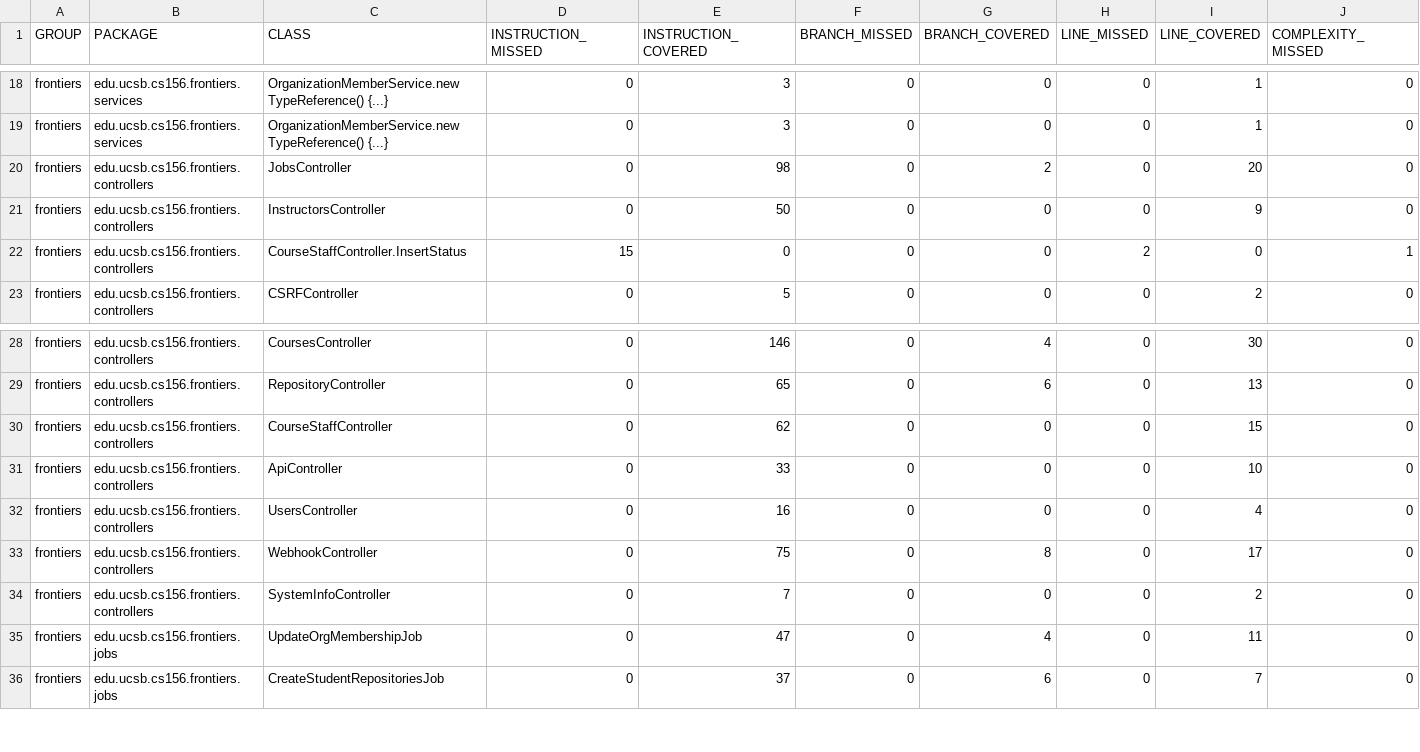
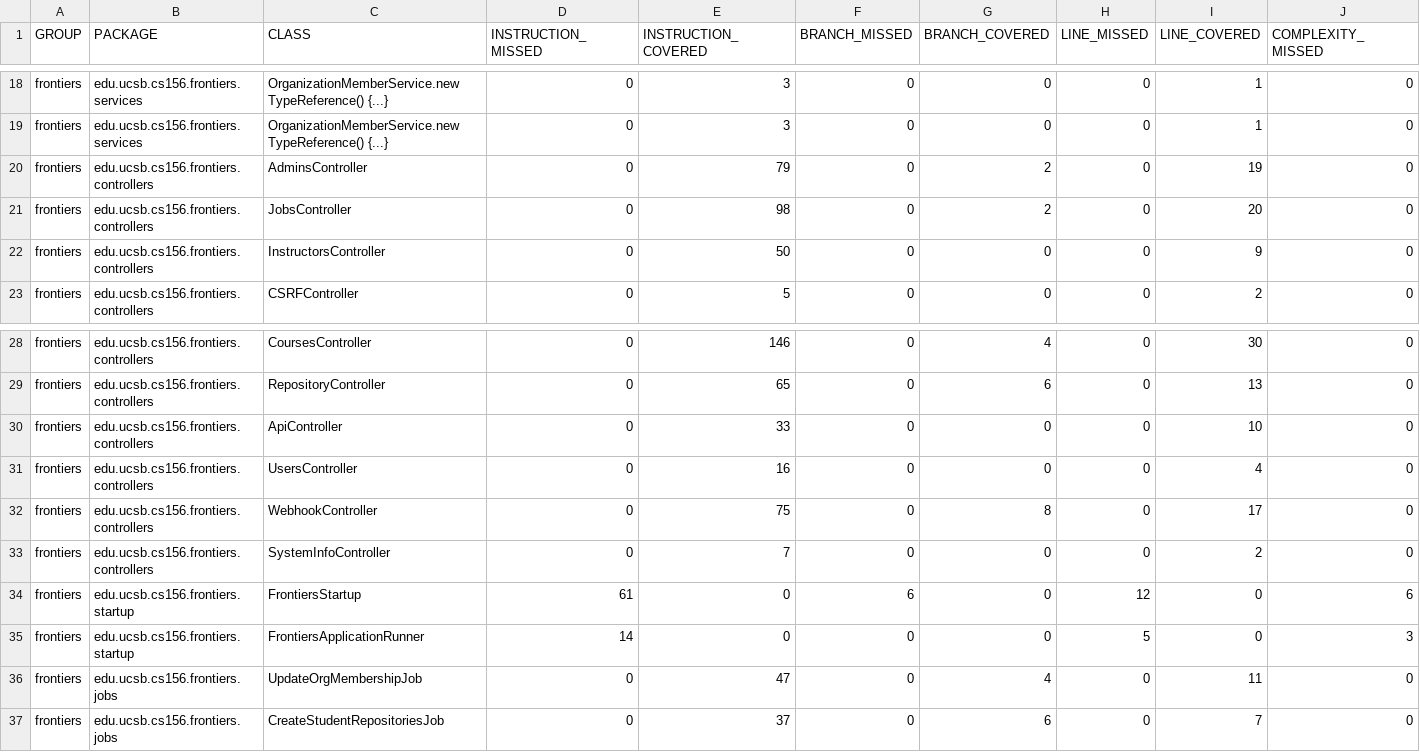
Before and after one commit to ucsb-cs156-s25/proj-frontiers-s25-12, a CSV file: jacoco/jacoco.csv, drawn as a sheet; only a part is shown, gaps mark what is left out; removed rows and columns are numbered as before the commit, all else as after; rows hold the shown columns only; the diff names each change by its address in the sheet, - before the commit and + after, or states it on an @@ line.

Commit message:
Deploying to gh-pages from @ ucsb-cs156-s25/proj-frontiers-s25-12@8e8cac734786bad94994bf0fc3b1985ea1b78866 🚀

```diff
--- a/jacoco/jacoco.csv
+++ b/jacoco/jacoco.csv
+row 20: frontiers | edu.ucsb.cs156.frontiers.controllers | AdminsController | 0 | 79 | 0 | 2 | 0 | 19 | 0
-row 22: frontiers | edu.ucsb.cs156.frontiers.controllers | CourseStaffController.InsertStatus | 15 | 0 | 0 | 0 | 2 | 0 | 1
-row 30: frontiers | edu.ucsb.cs156.frontiers.controllers | CourseStaffController | 0 | 62 | 0 | 0 | 0 | 15 | 0
+row 34: frontiers | edu.ucsb.cs156.frontiers.startup | FrontiersStartup | 61 | 0 | 6 | 0 | 12 | 0 | 6
+row 35: frontiers | edu.ucsb.cs156.frontiers.startup | FrontiersApplicationRunner | 14 | 0 | 0 | 0 | 5 | 0 | 3
```
Also changed, not shown: 16 other files.
